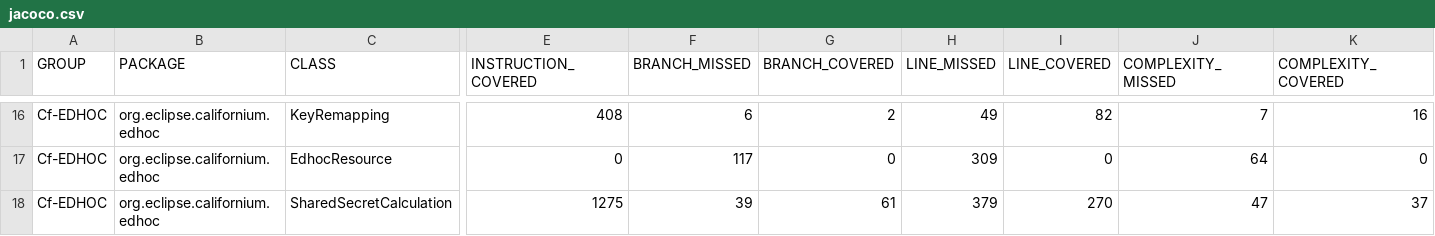
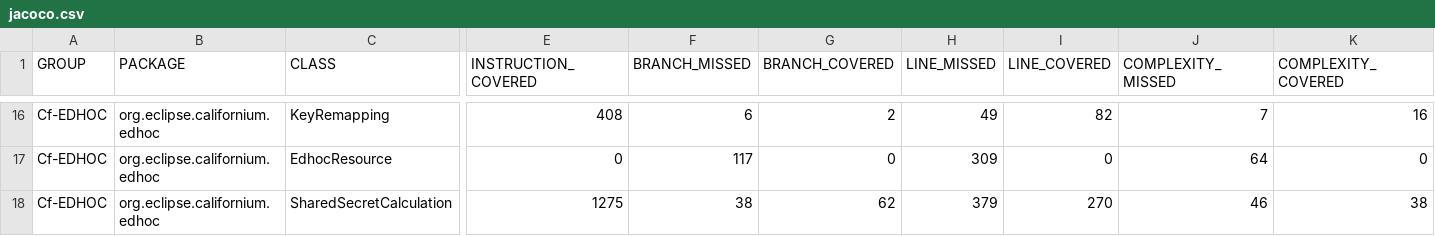
Before and after one commit to rikard-sics/sifis-home, a CSV file: reports/edhoc/jacoco.csv, drawn as a sheet; only a part is shown, gaps mark what is left out; the diff names each change by its address in the sheet, - before the commit and + after, or states it on an @@ line.

```diff
--- a/reports/edhoc/jacoco.csv
+++ b/reports/edhoc/jacoco.csv
-F18 (BRANCH_MISSED): 39
+F18 (BRANCH_MISSED): 38
-G18 (BRANCH_COVERED): 61
+G18 (BRANCH_COVERED): 62
-J18 (COMPLEXITY_MISSED): 47
+J18 (COMPLEXITY_MISSED): 46
-K18 (COMPLEXITY_COVERED): 37
+K18 (COMPLEXITY_COVERED): 38
```
Also changed, not shown: 11 other files.
